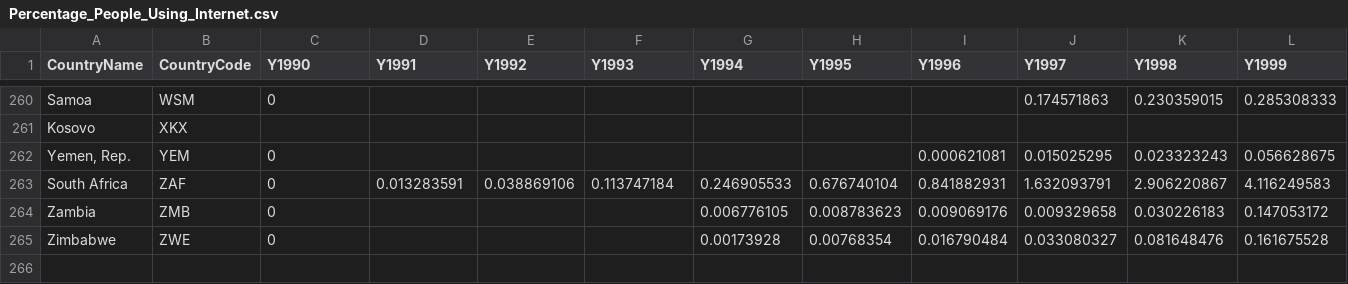
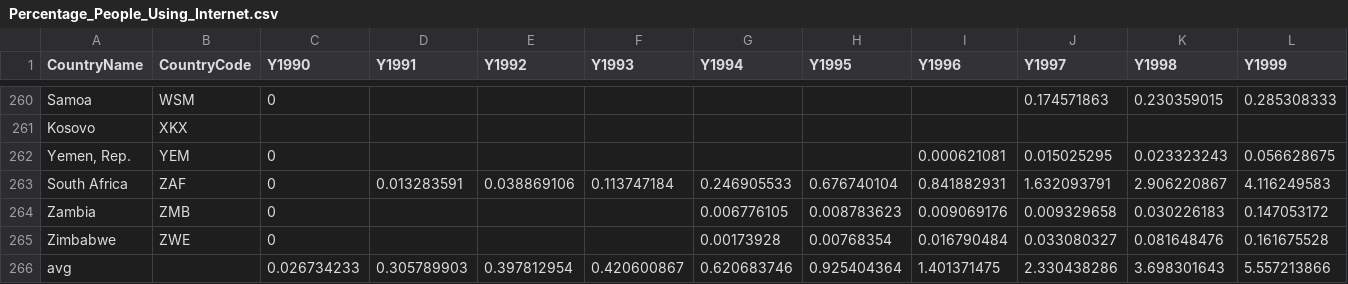
Before and after one commit to Jiayu0330/WebProject, a CSV file: data/Percentage_People_Using_Internet.csv, drawn as a sheet; only a part is shown, gaps mark what is left out; rows hold the shown columns only; the diff names each change by its address in the sheet, - before the commit and + after, or states it on an @@ line.

```diff
--- a/data/Percentage_People_Using_Internet.csv
+++ b/data/Percentage_People_Using_Internet.csv
+row 266: avg |  | 0.026734233 | 0.305789903 | 0.397812954 | 0.420600867 | 0.620683746 | 0.925404364 | 1.401371475 | 2.330438286 | 3.698301643 | 5.557213866
```
Also changed, not shown: 5 other files.
